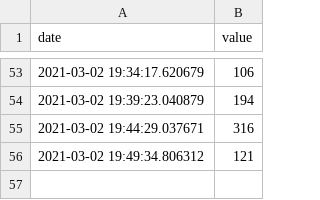
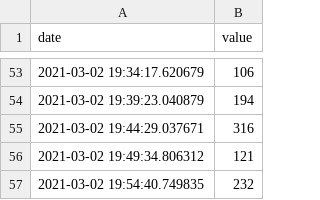
Before and after one commit to tiagodsza/fake-data-to-azure-data-factory, a CSV file: dataset-date-value.csv, drawn as a sheet; only a part is shown, gaps mark what is left out; the diff names each change by its address in the sheet, - before the commit and + after, or states it on an @@ line.

Commit message:
Comit automatico

```diff
--- a/dataset-date-value.csv
+++ b/dataset-date-value.csv
+row 57: 2021-03-02 19:54:40.749835 | 232
```
